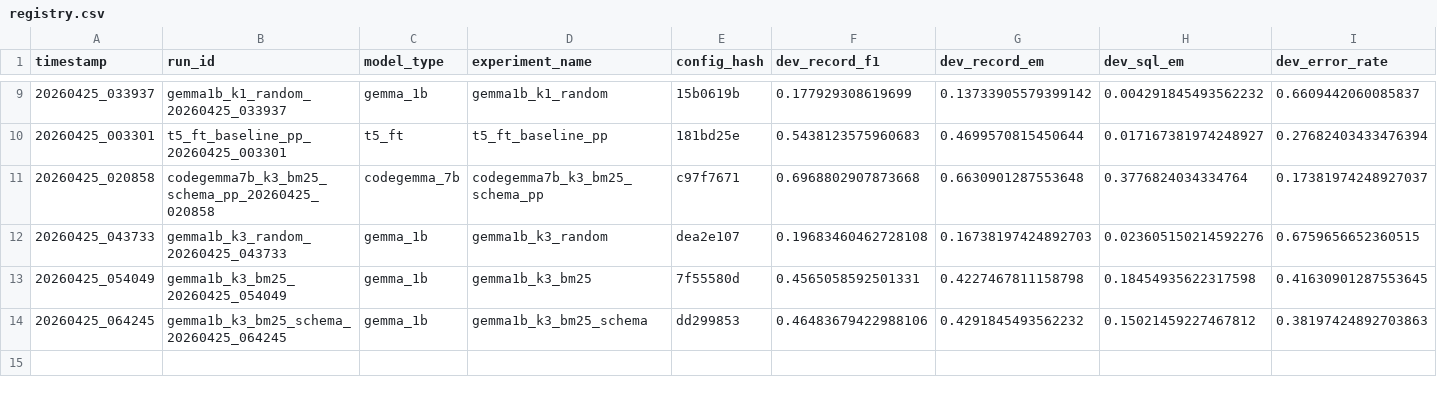
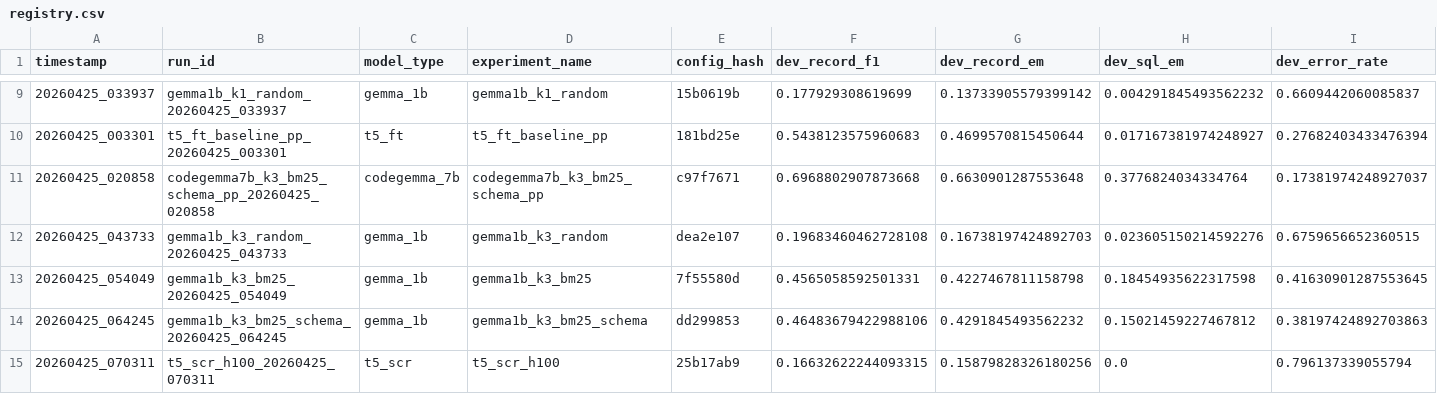
Before and after one commit to D-Tony2020/LM-A3, a CSV file: experiments/registry.csv, drawn as a sheet; only a part is shown, gaps mark what is left out; rows hold the shown columns only; the diff names each change by its address in the sheet, - before the commit and + after, or states it on an @@ line.

```diff
--- a/experiments/registry.csv
+++ b/experiments/registry.csv
+row 15: 20260425_070311 | t5_scr_h100_20260425_070311 | t5_scr | t5_scr_h100 | 25b17ab9 | 0.16632622244093315 | 0.15879828326180256 | 0.0 | 0.796137339055794
```
Also changed, not shown: 7 other files.
